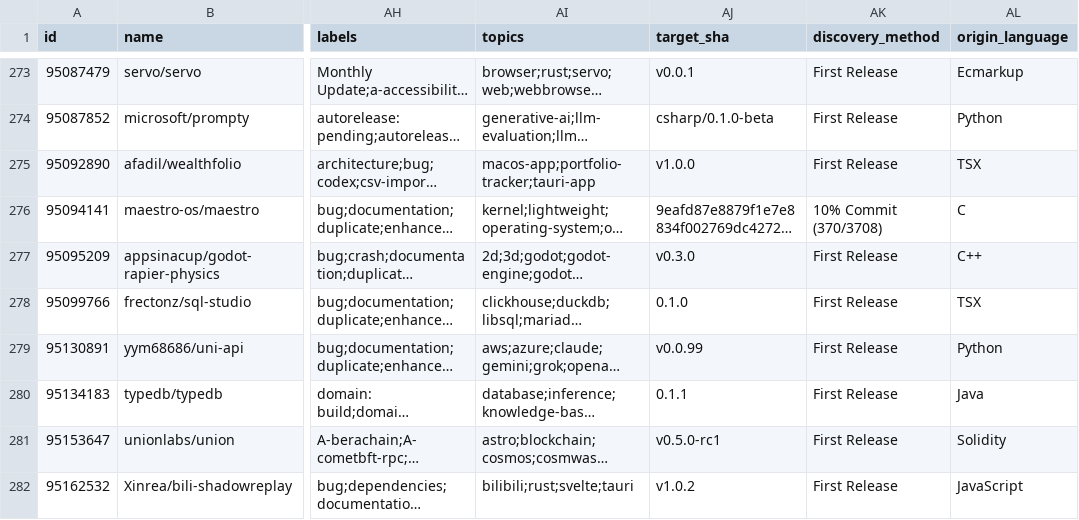
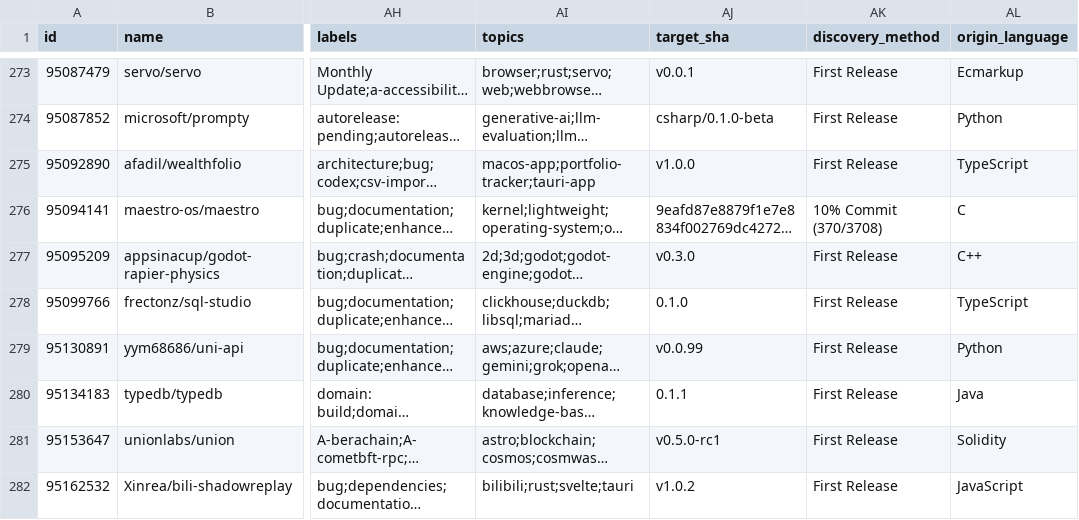
Before and after one commit to jvbicalho01/Coleta_Dados_Projeto_Dissertacao, a CSV file: dataset_migrations.csv, drawn as a sheet; only a part is shown, gaps mark what is left out; long unchanged cells end in …; the diff covers the shown part only; the diff names each change by its address in the sheet, - before the commit and + after, or states it on an @@ line.

Commit message:
translate scripts to english

```diff
--- a/dataset_migrations.csv
+++ b/dataset_migrations.csv
-AL275 (origin_language): TSX
+AL275 (origin_language): TypeScript
-AL278 (origin_language): TSX
+AL278 (origin_language): TypeScript
```
Also changed, not shown: 32 edited cells elsewhere in this file, 5 other files.
